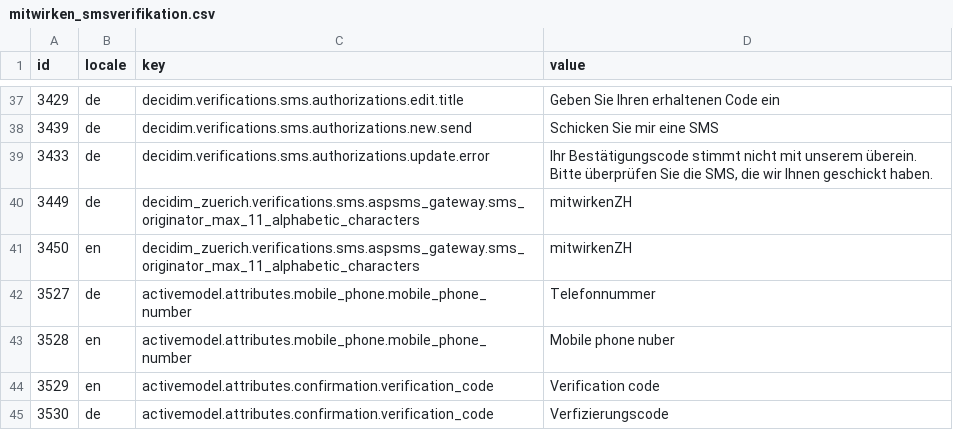
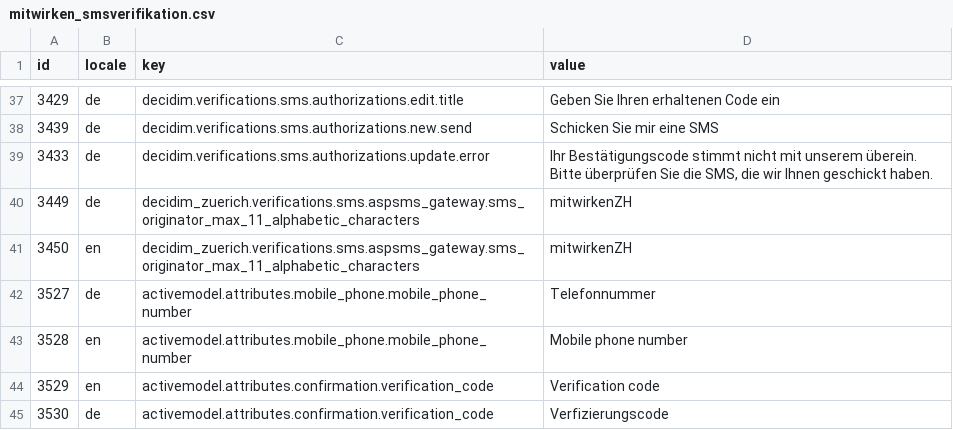
Before and after one commit to Urban-Equipe/decidim-zurich-term-customizer-files, a CSV file: mitwirken_smsverifikation.csv, drawn as a sheet; only a part is shown, gaps mark what is left out.

```diff
--- a/mitwirken_smsverifikation.csv
+++ b/mitwirken_smsverifikation.csv
@@ -42,3 +42,3 @@ id;locale;key;value
 3527;de;activemodel.attributes.mobile_phone.mobile_phone_number;Telefonnummer
-3528;en;activemodel.attributes.mobile_phone.mobile_phone_number;Mobile phone nuber
+3528;en;activemodel.attributes.mobile_phone.mobile_phone_number;Mobile phone number
 3529;en;activemodel.attributes.confirmation.verification_code;Verification code
```
